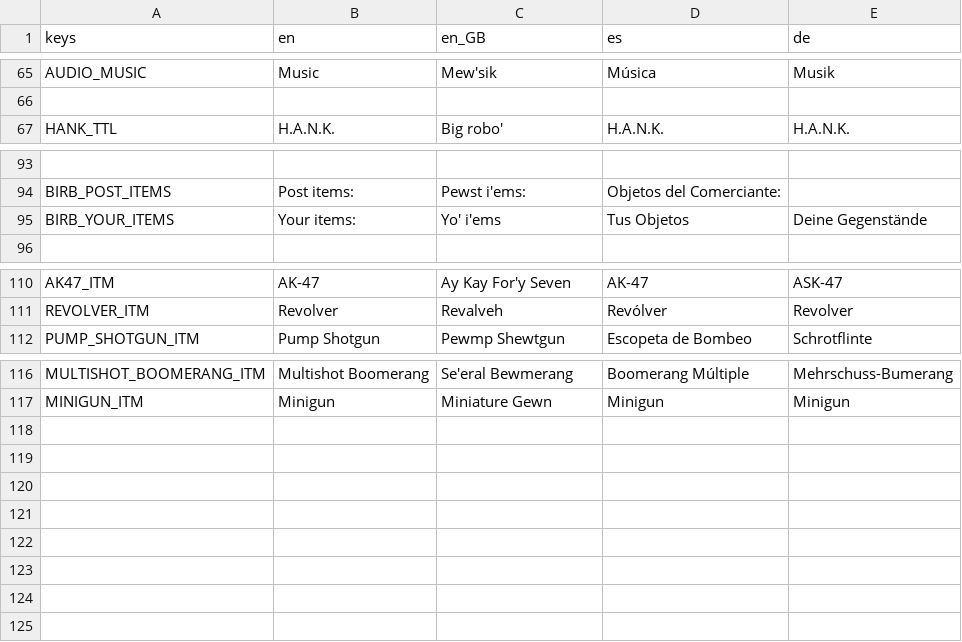
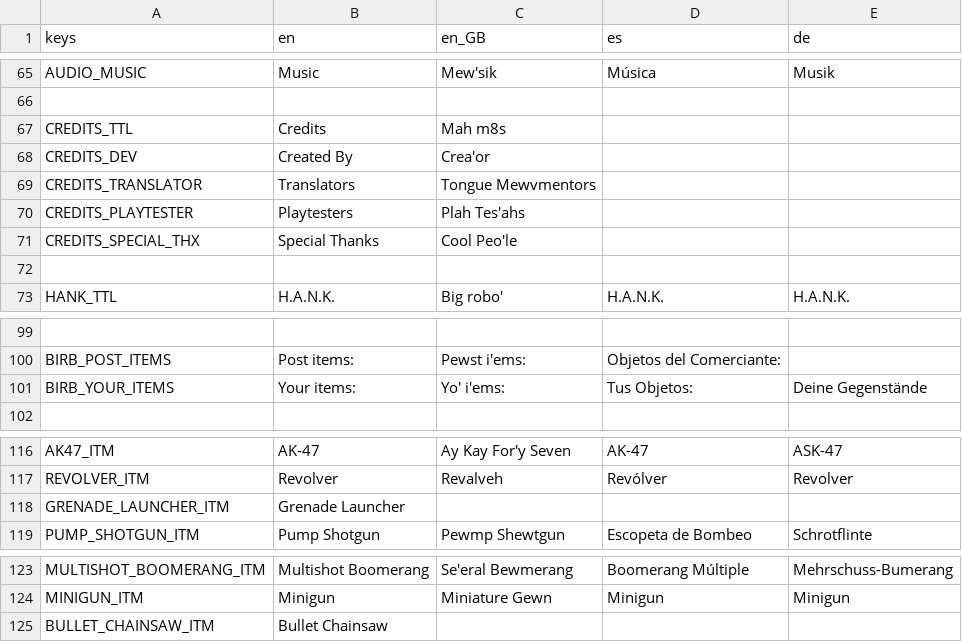
Before and after one commit to IAmCheeseman/red-nivis, a CSV file: Translations/Translations.csv, drawn as a sheet; only a part is shown, gaps mark what is left out; addresses are those after the commit; the diff names each change by its address in the sheet, - before the commit and + after, or states it on an @@ line.

```diff
--- a/Translations/Translations.csv
+++ b/Translations/Translations.csv
+row 67: CREDITS_TTL | Credits | Mah m8s
+row 68: CREDITS_DEV | Created By | Crea'or
+row 69: CREDITS_TRANSLATOR | Translators | Tongue Mewvmentors
+row 70: CREDITS_PLAYTESTER | Playtesters | Plah Tes'ahs
+row 71: CREDITS_SPECIAL_THX | Special Thanks | Cool Peo'le
+row 72: (empty)
-C101 (en_GB): Yo' i'ems
+C101 (en_GB): Yo' i'ems:
-D101 (es): Tus Objetos
+D101 (es): Tus Objetos:
+row 118: GRENADE_LAUNCHER_ITM | Grenade Launcher
+row 125: BULLET_CHAINSAW_ITM | Bullet Chainsaw
```
Also changed, not shown: 8 other files.
